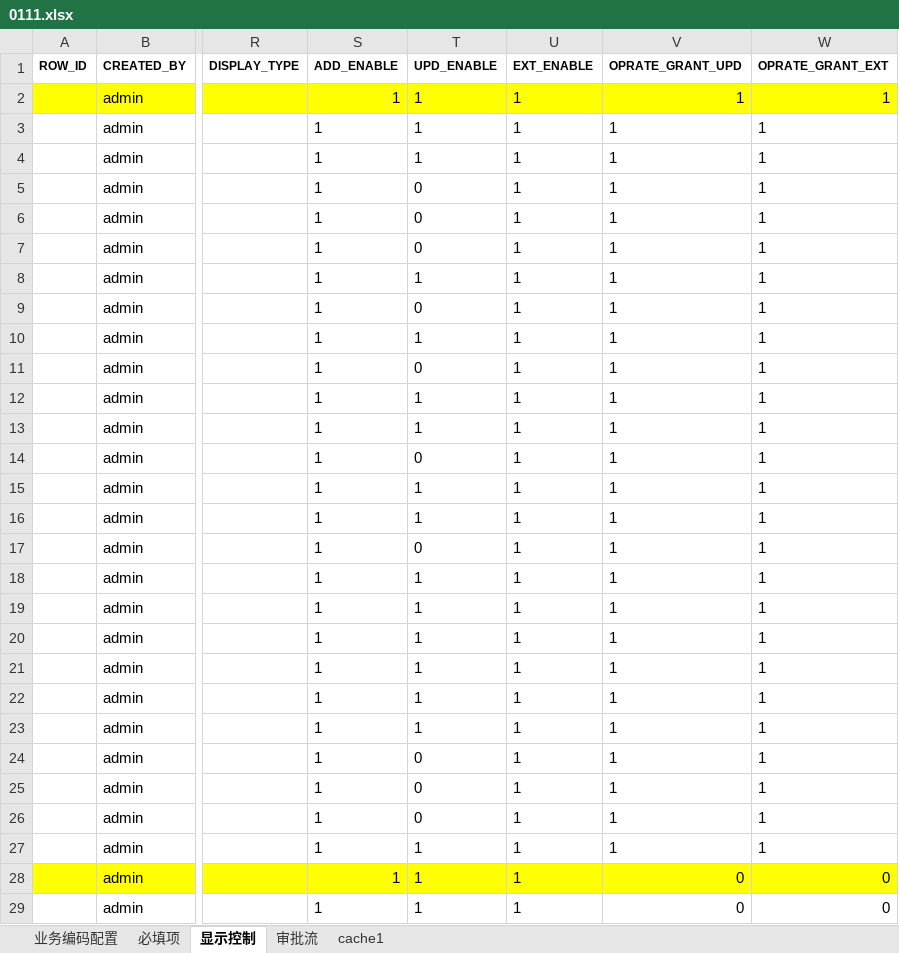
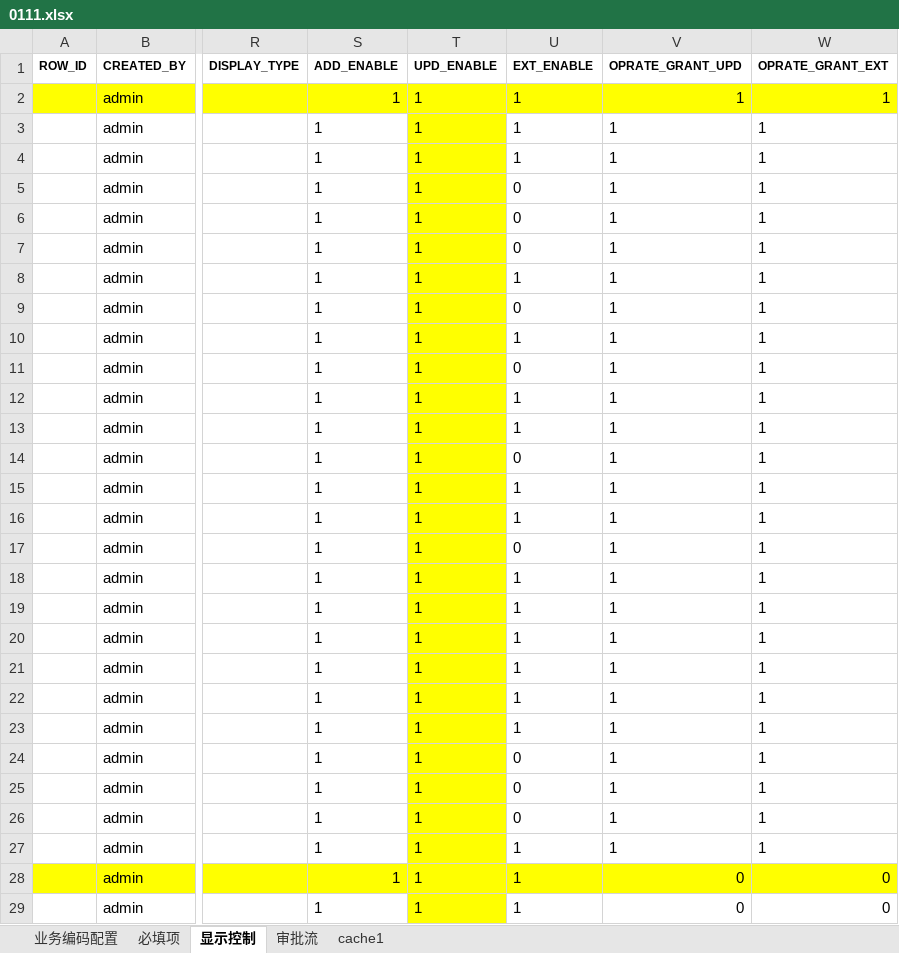
Before and after one commit to Longandai/WorkRecode, an Excel workbook: HopeMDM/海外客户6460-系列切换/新建整合方案/0111.xlsx, sheet 显示控制, drawn as a sheet; only a part is shown, gaps mark what is left out; values as stored, in another font and other column widths than the file's, no borders; the diff covers the shown part only; the diff names each change by its address in the sheet, - before the commit and + after, or states it on an @@ line.

```diff
--- a/HopeMDM/海外客户6460-系列切换/新建整合方案/0111.xlsx (sheet 显示控制)
+++ b/HopeMDM/海外客户6460-系列切换/新建整合方案/0111.xlsx (sheet 显示控制)
-T3:T27 fill: none
+T3:T27 fill: #FFFF00
-T5:T7 (UPD_ENABLE): 0
+T5:T7 (UPD_ENABLE): 1
-U5:U7 (EXT_ENABLE): 1
+U5:U7 (EXT_ENABLE): 0
-T9 (UPD_ENABLE): 0
+T9 (UPD_ENABLE): 1
-U9 (EXT_ENABLE): 1
+U9 (EXT_ENABLE): 0
-T11 (UPD_ENABLE): 0
+T11 (UPD_ENABLE): 1
-U11 (EXT_ENABLE): 1
+U11 (EXT_ENABLE): 0
-T14 (UPD_ENABLE): 0
+T14 (UPD_ENABLE): 1
-U14 (EXT_ENABLE): 1
+U14 (EXT_ENABLE): 0
-T17 (UPD_ENABLE): 0
+T17 (UPD_ENABLE): 1
-U17 (EXT_ENABLE): 1
+U17 (EXT_ENABLE): 0
-T24:T26 (UPD_ENABLE): 0
+T24:T26 (UPD_ENABLE): 1
-U24:U26 (EXT_ENABLE): 1
+U24:U26 (EXT_ENABLE): 0
-T29 fill: none
+T29 fill: #FFFF00
```
Also changed, not shown: 80 edited cells and cell formats elsewhere in this sheet, sheet 审批流, sheet 必填项, HopeMDM/海外客户6460-系列切换/新建整合方案/index&0211.xlsx, 2 other files.
